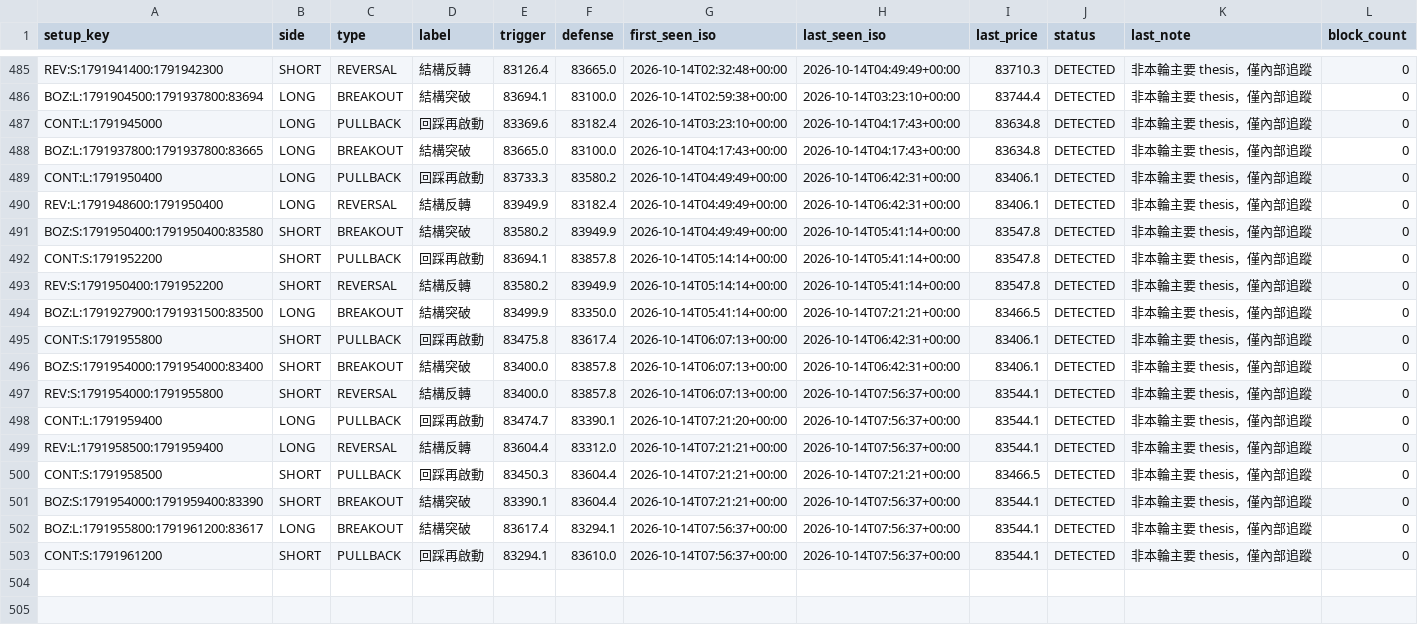
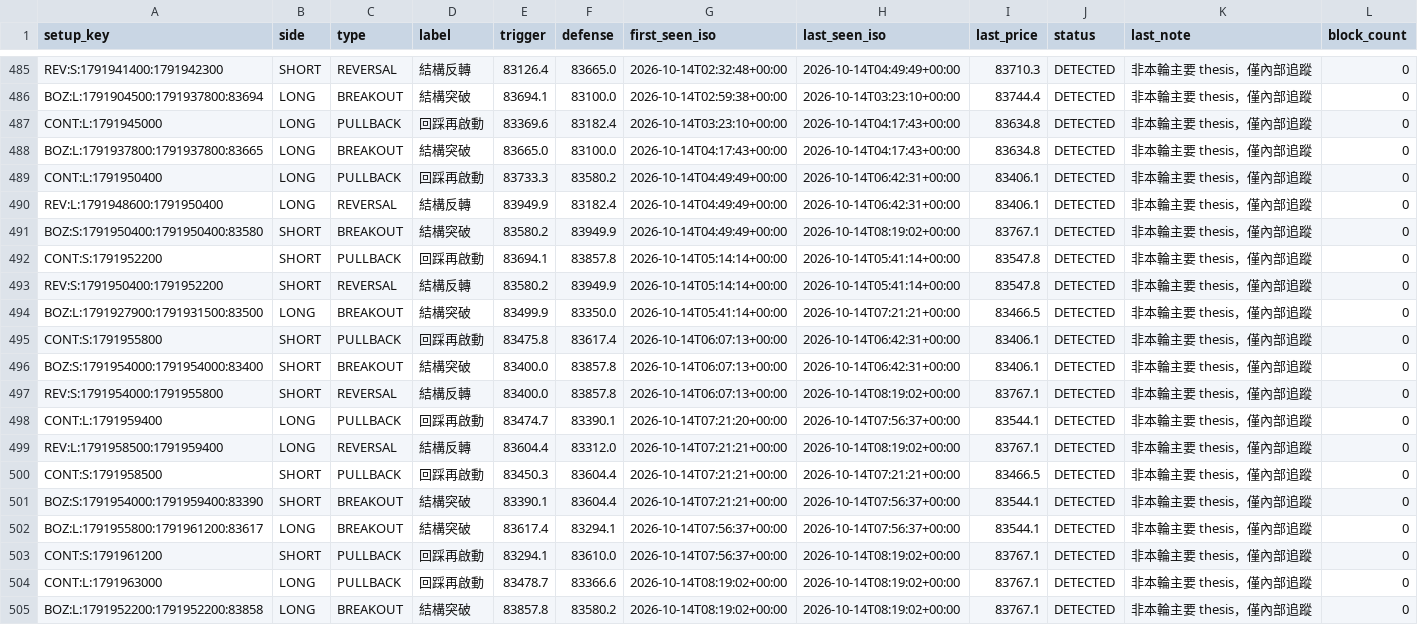
Before and after one commit to 126liangting-sketch/crypto-market-radar, a CSV file: setup_lifecycle_v31.csv, drawn as a sheet; only a part is shown, gaps mark what is left out.

```diff
--- a/setup_lifecycle_v31.csv
+++ b/setup_lifecycle_v31.csv
@@ -490,3 +490,3 @@ CONT:L:1791950400,LONG,PULLBACK,回踩再啟動,83733.3,83580.2,2026-10-14T04:49
 REV:L:1791948600:1791950400,LONG,REVERSAL,結構反轉,83949.9,83182.4,2026-10-14T04:49:49+00:00,2026-10-14T06:42:31+00:00,83406.1,DETECTED,非本輪主要 thesis，僅內部追蹤,0
-BOZ:S:1791950400:1791950400:83580,SHORT,BREAKOUT,結構突破,83580.2,83949.9,2026-10-14T04:49:49+00:00,2026-10-14T05:41:14+00:00,83547.8,DETECTED,非本輪主要 thesis，僅內部追蹤,0
+BOZ:S:1791950400:1791950400:83580,SHORT,BREAKOUT,結構突破,83580.2,83949.9,2026-10-14T04:49:49+00:00,2026-10-14T08:19:02+00:00,83767.1,DETECTED,非本輪主要 thesis，僅內部追蹤,0
 CONT:S:1791952200,SHORT,PULLBACK,回踩再啟動,83694.1,83857.8,2026-10-14T05:14:14+00:00,2026-10-14T05:41:14+00:00,83547.8,DETECTED,非本輪主要 thesis，僅內部追蹤,0
@@ -496,5 +496,5 @@ CONT:S:1791955800,SHORT,PULLBACK,回踩再啟動,83475.8,83617.4,2026-10-14T06:0
 BOZ:S:1791954000:1791954000:83400,SHORT,BREAKOUT,結構突破,83400.0,83857.8,2026-10-14T06:07:13+00:00,2026-10-14T06:42:31+00:00,83406.1,DETECTED,非本輪主要 thesis，僅內部追蹤,0
-REV:S:1791954000:1791955800,SHORT,REVERSAL,結構反轉,83400.0,83857.8,2026-10-14T06:07:13+00:00,2026-10-14T07:56:37+00:00,83544.1,DETECTED,非本輪主要 thesis，僅內部追蹤,0
+REV:S:1791954000:1791955800,SHORT,REVERSAL,結構反轉,83400.0,83857.8,2026-10-14T06:07:13+00:00,2026-10-14T08:19:02+00:00,83767.1,DETECTED,非本輪主要 thesis，僅內部追蹤,0
 CONT:L:1791959400,LONG,PULLBACK,回踩再啟動,83474.7,83390.1,2026-10-14T07:21:20+00:00,2026-10-14T07:56:37+00:00,83544.1,DETECTED,非本輪主要 thesis，僅內部追蹤,0
-REV:L:1791958500:1791959400,LONG,REVERSAL,結構反轉,83604.4,83312.0,2026-10-14T07:21:21+00:00,2026-10-14T07:56:37+00:00,83544.1,DETECTED,非本輪主要 thesis，僅內部追蹤,0
+REV:L:1791958500:1791959400,LONG,REVERSAL,結構反轉,83604.4,83312.0,2026-10-14T07:21:21+00:00,2026-10-14T08:19:02+00:00,83767.1,DETECTED,非本輪主要 thesis，僅內部追蹤,0
 CONT:S:1791958500,SHORT,PULLBACK,回踩再啟動,83450.3,83604.4,2026-10-14T07:21:21+00:00,2026-10-14T07:21:21+00:00,83466.5,DETECTED,非本輪主要 thesis，僅內部追蹤,0
@@ -502,2 +502,4 @@ BOZ:S:1791954000:1791959400:83390,SHORT,BREAKOUT,結構突破,83390.1,83604.4,20
 BOZ:L:1791955800:1791961200:83617,LONG,BREAKOUT,結構突破,83617.4,83294.1,2026-10-14T07:56:37+00:00,2026-10-14T07:56:37+00:00,83544.1,DETECTED,非本輪主要 thesis，僅內部追蹤,0
-CONT:S:1791961200,SHORT,PULLBACK,回踩再啟動,83294.1,83610.0,2026-10-14T07:56:37+00:00,2026-10-14T07:56:37+00:00,83544.1,DETECTED,非本輪主要 thesis，僅內部追蹤,0
+CONT:S:1791961200,SHORT,PULLBACK,回踩再啟動,83294.1,83610.0,2026-10-14T07:56:37+00:00,2026-10-14T08:19:02+00:00,83767.1,DETECTED,非本輪主要 thesis，僅內部追蹤,0
+CONT:L:1791963000,LONG,PULLBACK,回踩再啟動,83478.7,83366.6,2026-10-14T08:19:02+00:00,2026-10-14T08:19:02+00:00,83767.1,DETECTED,非本輪主要 thesis，僅內部追蹤,0
+BOZ:L:1791952200:1791952200:83858,LONG,BREAKOUT,結構突破,83857.8,83580.2,2026-10-14T08:19:02+00:00,2026-10-14T08:19:02+00:00,83767.1,DETECTED,非本輪主要 thesis，僅內部追蹤,0
```
Also changed, not shown: prepare_validation_v31.csv, 3 other files.
